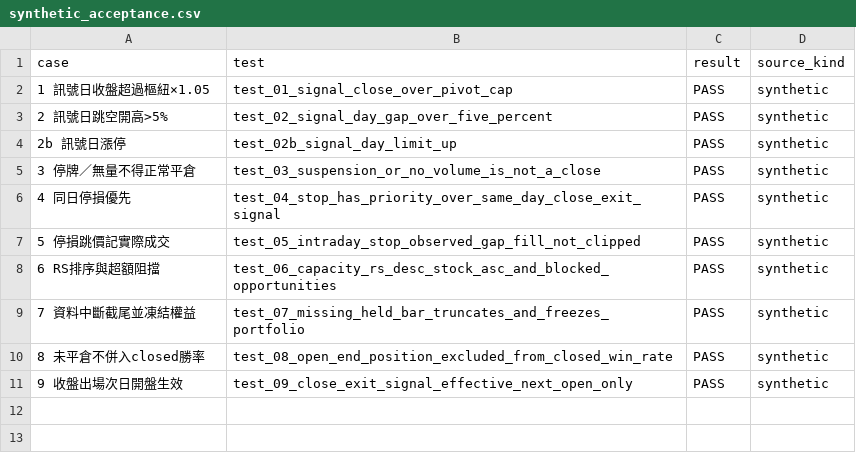
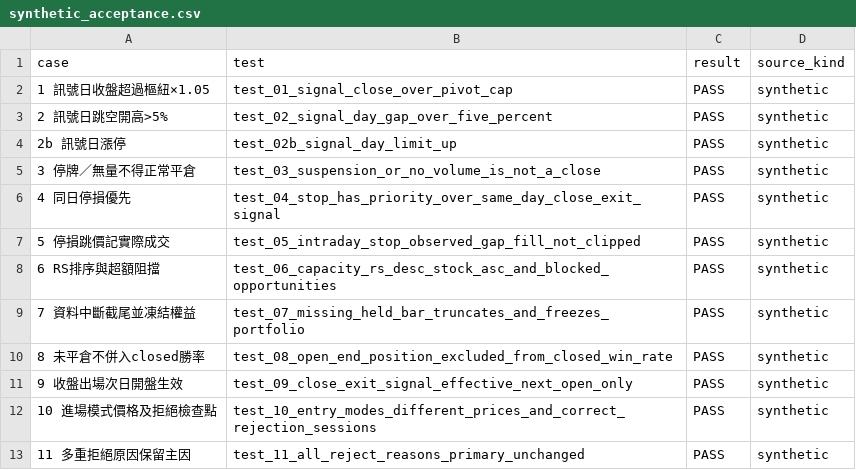
Before and after one commit to bibobo2266/AstraQuant, a CSV file: results/trading_plan_r1/synthetic_acceptance.csv, drawn as a sheet.

Commit message:
Add R1 entry modes and complete rejection reasons [skip ci]

```diff
--- a/results/trading_plan_r1/synthetic_acceptance.csv
+++ b/results/trading_plan_r1/synthetic_acceptance.csv
@@ -11 +11,3 @@
 9 收盤出場次日開盤生效,test_09_close_exit_signal_effective_next_open_only,PASS,synthetic
+10 進場模式價格及拒絕檢查點,test_10_entry_modes_different_prices_and_correct_rejection_sessions,PASS,synthetic
+11 多重拒絕原因保留主因,test_11_all_reject_reasons_primary_unchanged,PASS,synthetic
```
Also changed, not shown: results/trading_plan_r1/synthetic_decisions.csv, results/trading_plan_r1/synthetic_eligibility.csv, 9 other files.
